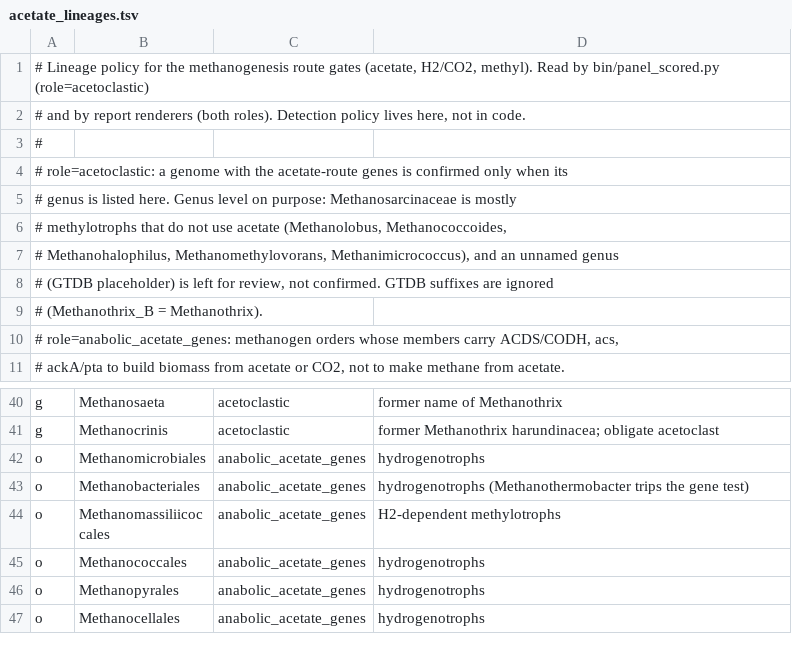
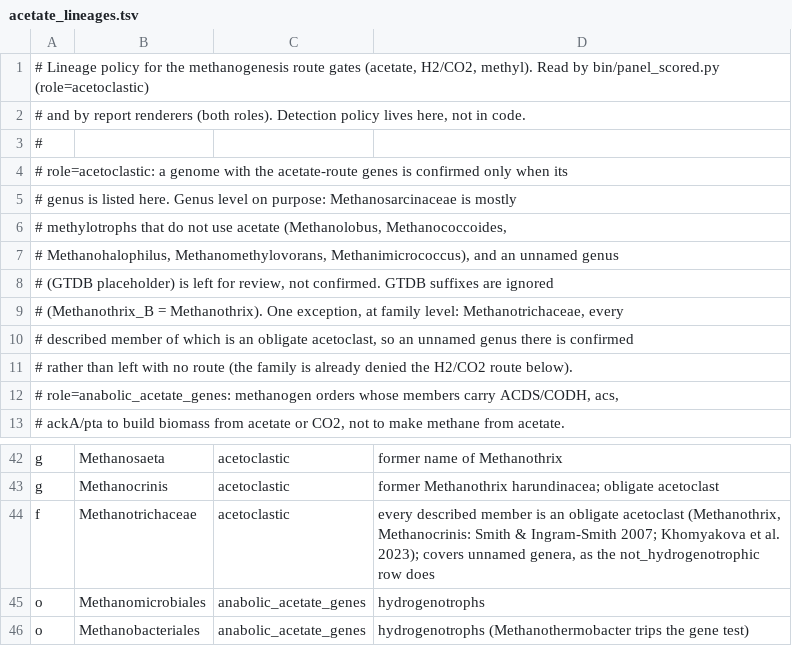
Before and after one commit to tpall/digestome, a TSV file: assets/acetate_lineages.tsv, drawn as a sheet; only a part is shown, gaps mark what is left out; the shorter side is filled out with more unchanged rows.

```diff
--- a/assets/acetate_lineages.tsv
+++ b/assets/acetate_lineages.tsv
@@ -8,3 +8,5 @@
 #   (GTDB placeholder) is left for review, not confirmed. GTDB suffixes are ignored
-#   (Methanothrix_B = Methanothrix).
+#   (Methanothrix_B = Methanothrix). One exception, at family level: Methanotrichaceae, every
+#   described member of which is an obligate acetoclast, so an unnamed genus there is confirmed
+#   rather than left with no route (the family is already denied the H2/CO2 route below).
 # role=anabolic_acetate_genes: methanogen orders whose members carry ACDS/CODH, acs,
@@ -41,2 +43,3 @@ g	Methanosaeta	acetoclastic	former name of Methanothrix
 g	Methanocrinis	acetoclastic	former Methanothrix harundinacea; obligate acetoclast
+f	Methanotrichaceae	acetoclastic	every described member is an obligate acetoclast (Methanothrix, Methanocrinis: Smith & Ingram-Smith 2007; Khomyakova et al. 2023); covers unnamed genera, as the not_hydrogenotrophic row does
 o	Methanomicrobiales	anabolic_acetate_genes	hydrogenotrophs
```
Also changed, not shown: manuscript/figures/data/route_calls_by_lineage.tsv, 14 other files.
